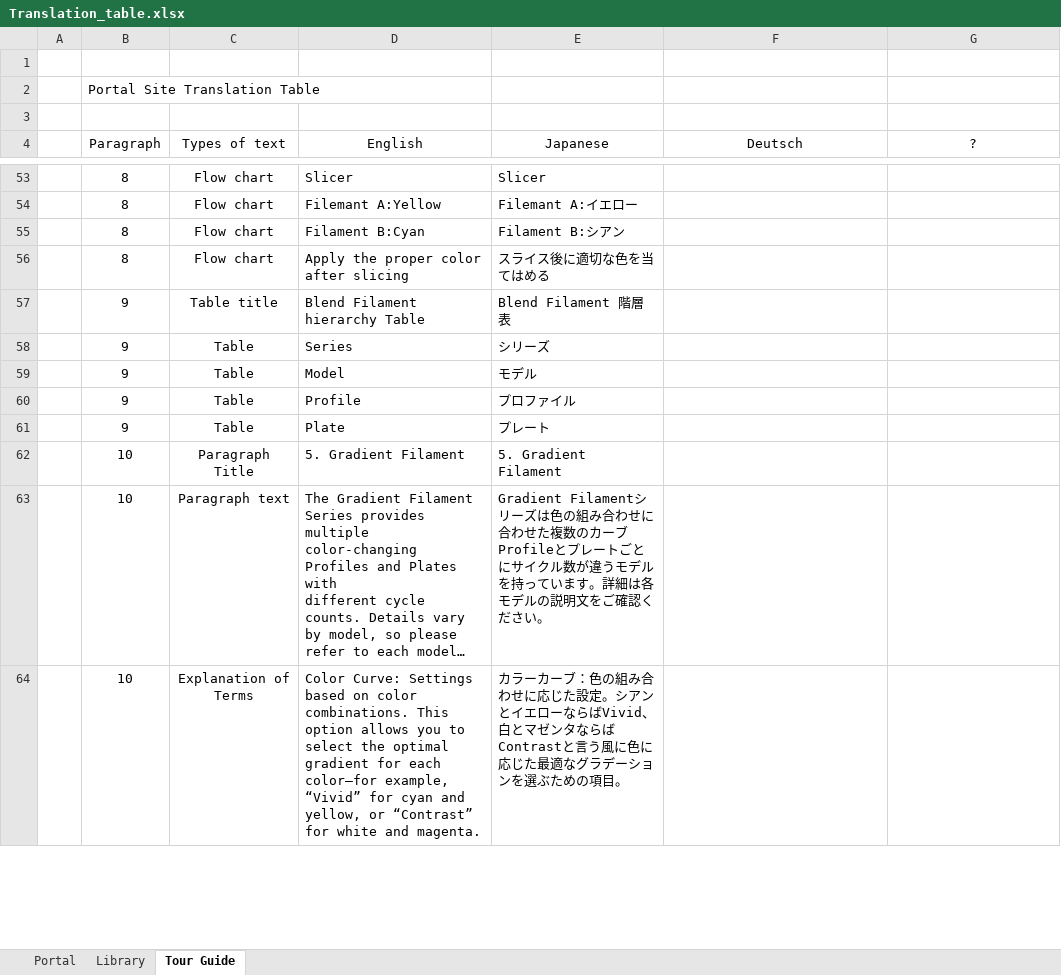
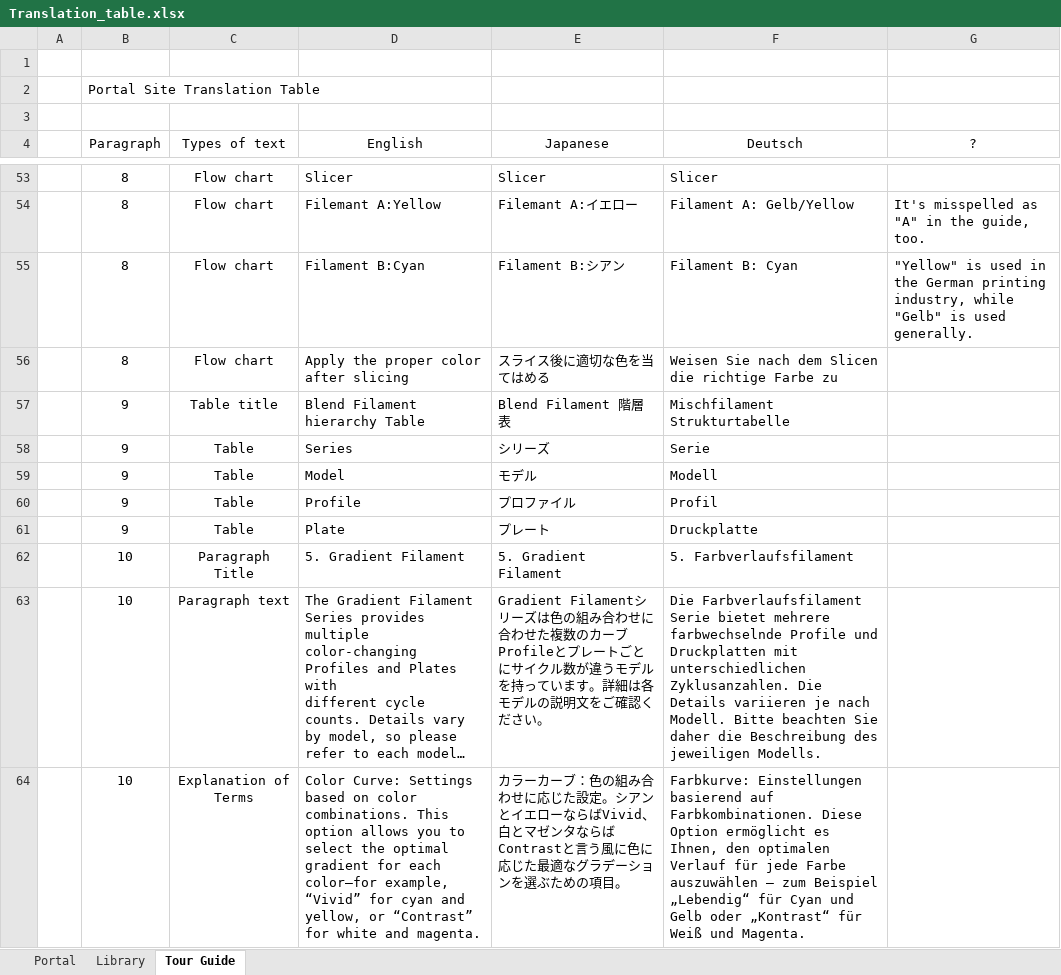
Before and after one commit to FlexChromaHQ/FlexChroma, an Excel workbook: Documents/Translation_table.xlsx, sheet Tour Guide, drawn as a sheet; only a part is shown, gaps mark what is left out; long unchanged cells end in …; values as stored, in another font and other column widths than the file's, no borders; charts and pictures not drawn; the diff covers the shown part only; the diff names each change by its address in the sheet, - before the commit and + after, or states it on an @@ line.

```diff
--- a/Documents/Translation_table.xlsx (sheet Tour Guide)
+++ b/Documents/Translation_table.xlsx (sheet Tour Guide)
-F53 (Deutsch): (empty)
+F53 (Deutsch): Slicer
-F54 (Deutsch): (empty)
+F54 (Deutsch): Filament A: Gelb/Yellow
-G54 (?): (empty)
+G54 (?): It's misspelled as "A" in the guide, too.
-F55 (Deutsch): (empty)
+F55 (Deutsch): Filament B: Cyan
-G55 (?): (empty)
+G55 (?): "Yellow" is used in the German printing industry, while "Gelb" is used generally.
-F56 (Deutsch): (empty)
+F56 (Deutsch): Weisen Sie nach dem Slicen die richtige Farbe zu
-F57 (Deutsch): (empty)
+F57 (Deutsch): Mischfilament Strukturtabelle
-F58 (Deutsch): (empty)
+F58 (Deutsch): Serie
-F59 (Deutsch): (empty)
+F59 (Deutsch): Modell
-F60 (Deutsch): (empty)
+F60 (Deutsch): Profil
-F61 (Deutsch): (empty)
+F61 (Deutsch): Druckplatte
-F62 (Deutsch): (empty)
+F62 (Deutsch): 5. Farbverlaufsfilament
-F63 (Deutsch): (empty)
+F63 (Deutsch): Die Farbverlaufsfilament Serie bietet mehrere farbwechselnde Profile und Druckplatten mit unterschiedlichen Zyklusanzahlen. Die Details variieren je nach Modell. Bitte beachten Sie daher die Beschreibung des jeweiligen Modells.
-F64 (Deutsch): (empty)
+F64 (Deutsch): Farbkurve: Einstellungen basierend auf Farbkombinationen. Diese Option ermöglicht es Ihnen, den optimalen Verlauf für jede Farbe auszuwählen – zum Beispiel „Lebendig“ für Cyan und Gelb oder „Kontrast“ für Weiß und Magenta.
```
Also changed, not shown: 67 edited cells and cell formats elsewhere in this sheet, charts or pictures.
